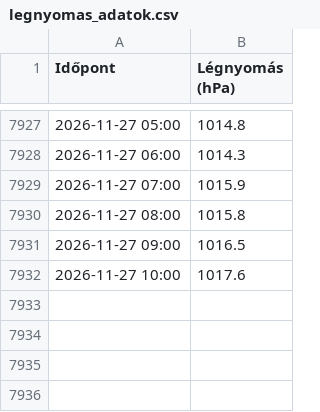
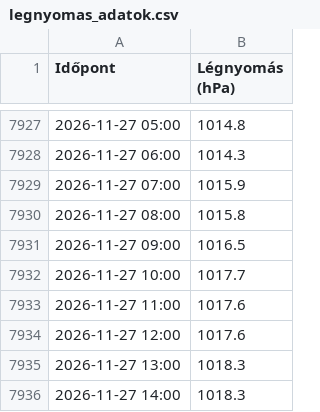
Before and after one commit to vsomosi/tisza_scraper, a CSV file: legnyomas_adatok.csv, drawn as a sheet; only a part is shown, gaps mark what is left out.

```diff
--- a/legnyomas_adatok.csv
+++ b/legnyomas_adatok.csv
@@ -7931,2 +7931,6 @@
 2026-11-27 09:00;1016.5
-2026-11-27 10:00;1017.6
+2026-11-27 10:00;1017.7
+2026-11-27 11:00;1017.6
+2026-11-27 12:00;1017.6
+2026-11-27 13:00;1018.3
+2026-11-27 14:00;1018.3
```
